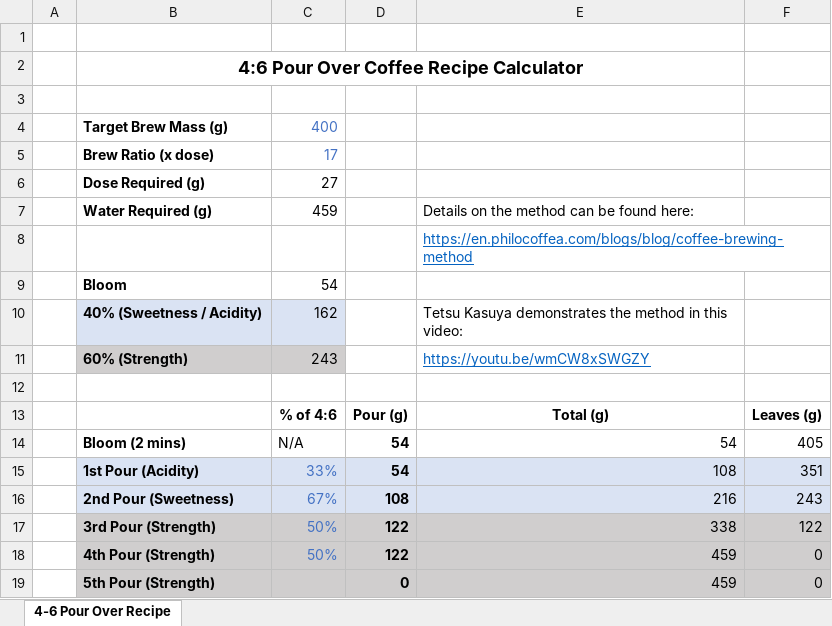
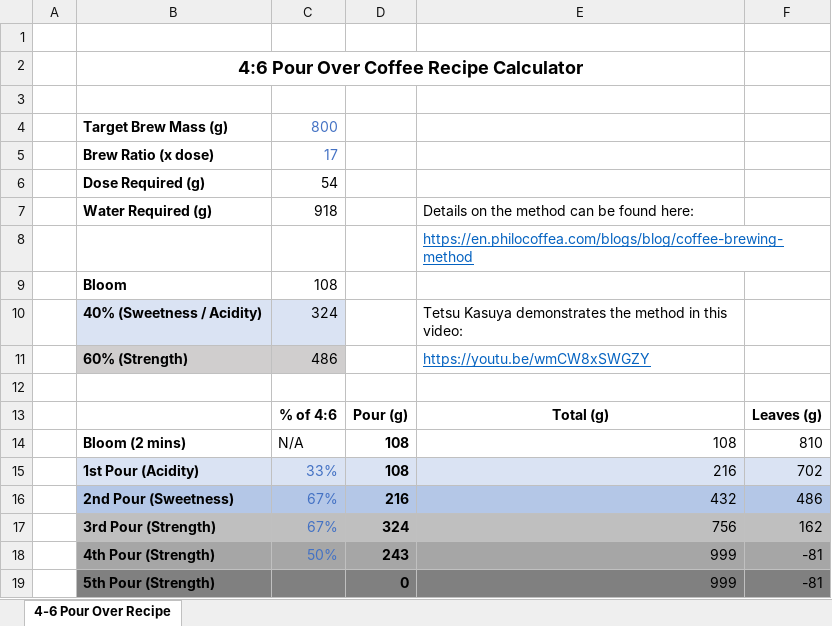
Before and after one commit to captivus/4-6_Pour_Over_Coffee, an Excel workbook: 20230108 - 4-6 Pour Over Spready.xlsx, sheet 4-6 Pour Over Recipe, drawn as a sheet; values as stored, in another font and other column widths than the file's, no borders; charts and pictures not drawn; the diff names each change by its address in the sheet, - before the commit and + after, or states it on an @@ line.

Commit message:
added charts for pour over

```diff
--- a/20230108 - 4-6 Pour Over Spready.xlsx (sheet 4-6 Pour Over Recipe)
+++ b/20230108 - 4-6 Pour Over Spready.xlsx (sheet 4-6 Pour Over Recipe)
-C4: 400
+C4: 800
-C6: 27
+C6: 54
-C7: 459
+C7: 918
-C9: 54
+C9: 108
-C10: 162
+C10: 324
-C11: 243
+C11: 486
-D14:D15: 54
+D14:D15: 108
-E14: 54
+E14: 108
-F14: 405
+F14: 810
-E15: 108
+E15: 216
-F15: 351
+F15: 702
-B16:F16 fill: #DAE3F3
+B16:F16 fill: #B4C7E7
-D16: 108
+D16: 216
-E16: 216
+E16: 432
-F16: 243
+F16: 486
-C17: 50%
+C17: 67%
-D17: 122
+D17: 324
-E17: 338
+E17: 756
-F17: 122
+F17: 162
-B18:F18 fill: #D0CECE
+B18:F18 fill: #A6A6A6
-D18: 122
+D18: 243
-E18:E19: 459
+E18:E19: 999
-F18:F19: 0
+F18:F19: -81
-B19:F19 fill: #D0CECE
+B19:F19 fill: #808080
```
Also changed, not shown: charts or pictures.
